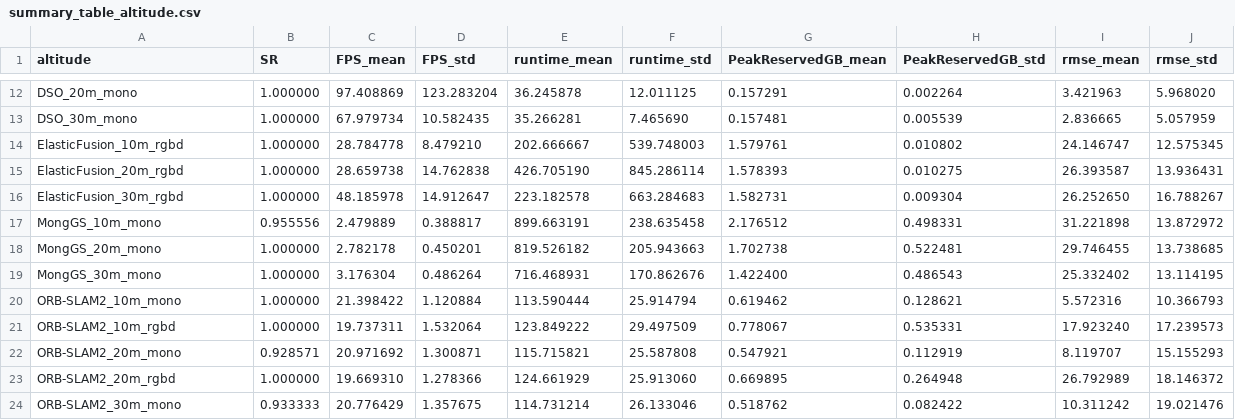
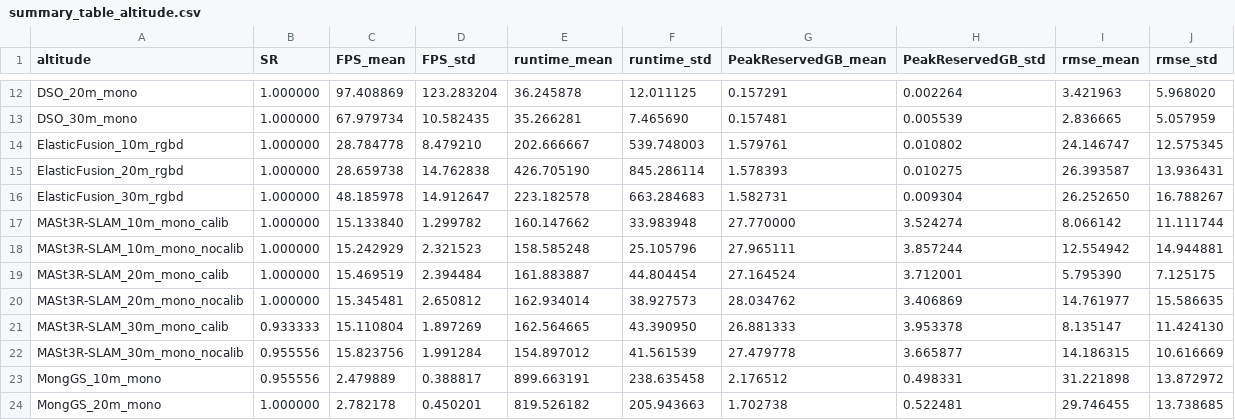
Before and after one commit to yuanzou608/AirSim-Visual-SLAM-Research-Toolkit, a CSV file: Utilities/paper/statistics/summary_table_altitude.csv, drawn as a sheet; only a part is shown, gaps mark what is left out; the shorter side is filled out with more unchanged rows.

```diff
--- a/Utilities/paper/statistics/summary_table_altitude.csv
+++ b/Utilities/paper/statistics/summary_table_altitude.csv
@@ -16,2 +16,8 @@ ElasticFusion_20m_rgbd,1.000000,28.659738,14.762838,426.705190,845.286114,1.5783
 ElasticFusion_30m_rgbd,1.000000,48.185978,14.912647,223.182578,663.284683,1.582731,0.009304,26.252650,16.788267
+MASt3R-SLAM_10m_mono_calib,1.000000,15.133840,1.299782,160.147662,33.983948,27.770000,3.524274,8.066142,11.111744
+MASt3R-SLAM_10m_mono_nocalib,1.000000,15.242929,2.321523,158.585248,25.105796,27.965111,3.857244,12.554942,14.944881
+MASt3R-SLAM_20m_mono_calib,1.000000,15.469519,2.394484,161.883887,44.804454,27.164524,3.712001,5.795390,7.125175
+MASt3R-SLAM_20m_mono_nocalib,1.000000,15.345481,2.650812,162.934014,38.927573,28.034762,3.406869,14.761977,15.586635
+MASt3R-SLAM_30m_mono_calib,0.933333,15.110804,1.897269,162.564665,43.390950,26.881333,3.953378,8.135147,11.424130
+MASt3R-SLAM_30m_mono_nocalib,0.955556,15.823756,1.991284,154.897012,41.561539,27.479778,3.665877,14.186315,10.616669
 MongGS_10m_mono,0.955556,2.479889,0.388817,899.663191,238.635458,2.176512,0.498331,31.221898,13.872972
```
Also changed, not shown: Utilities/paper/statistics/summary_table_speed.csv, 3 other files.
